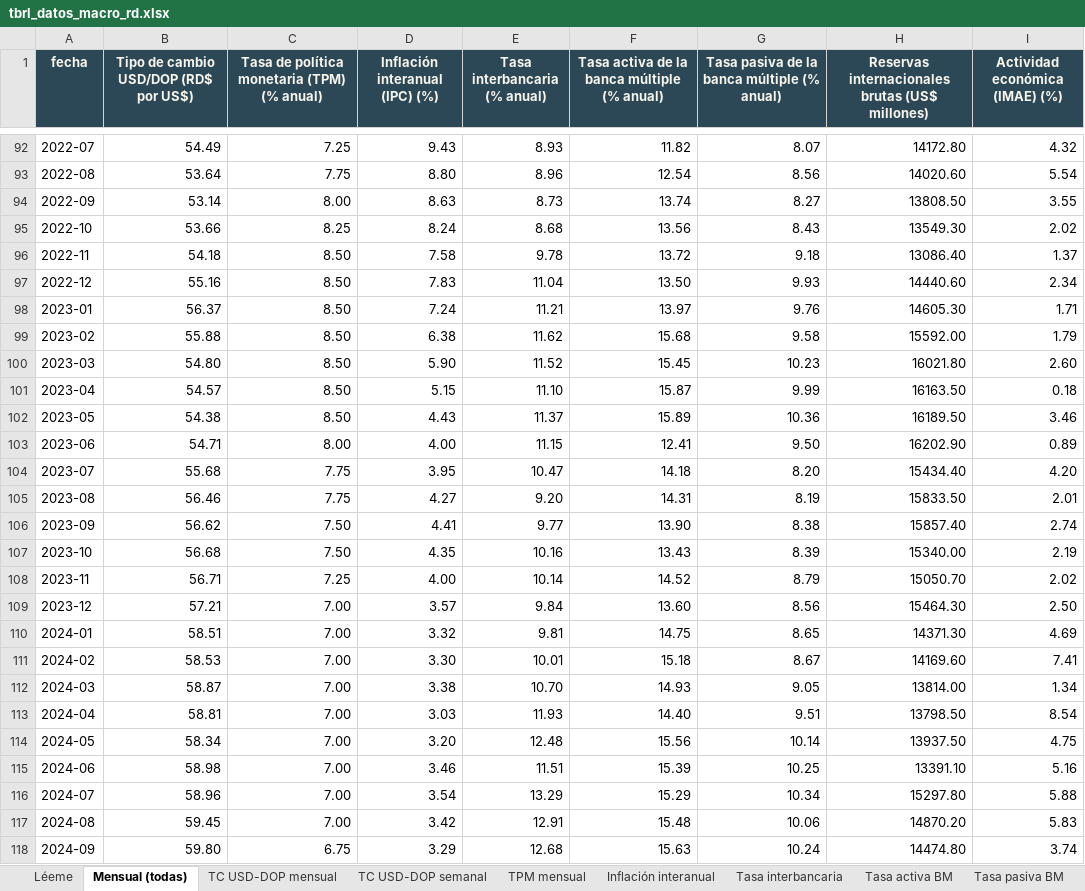
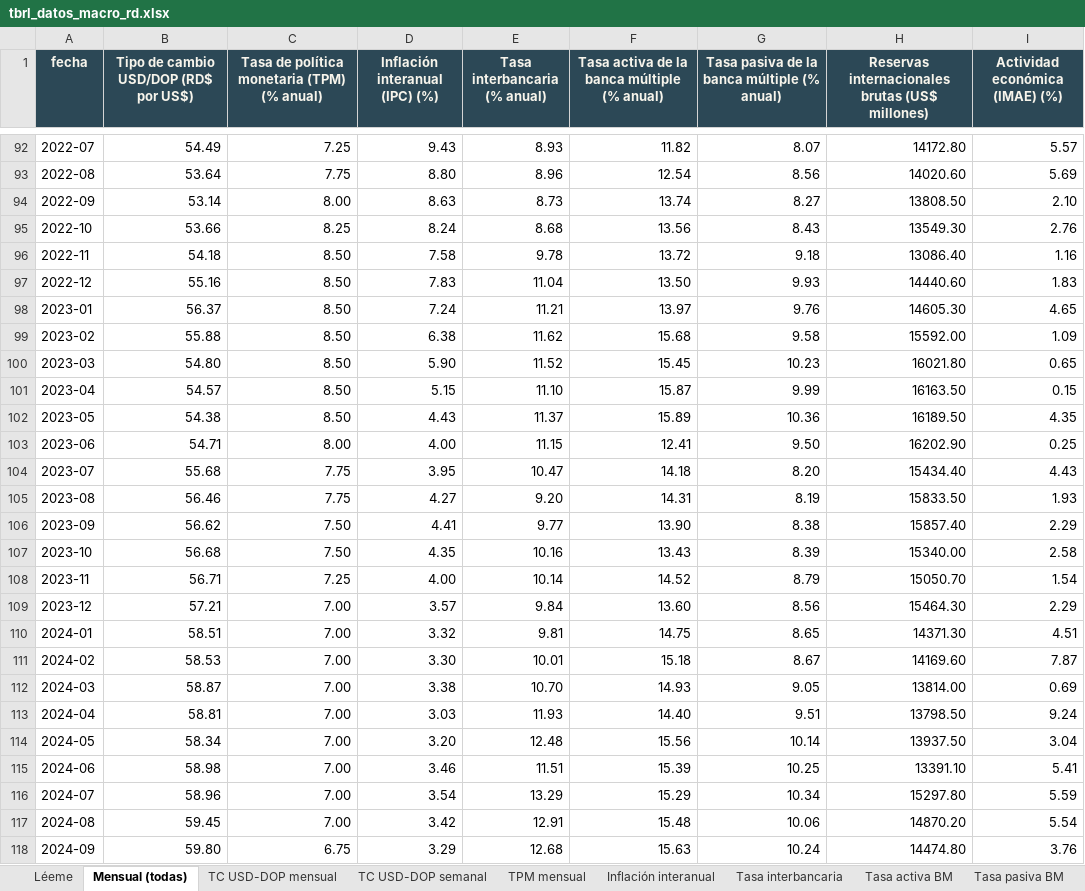
Before and after one commit to rafaelalfonso1/tbrl, an Excel workbook: public/data/macro/descargas/tbrl_datos_macro_rd.xlsx, sheet Mensual (todas), drawn as a sheet; only a part is shown, gaps mark what is left out; values as stored, in another font and other column widths than the file's, no borders; the diff covers the shown part only; the diff names each change by its address in the sheet, - before the commit and + after, or states it on an @@ line.

```diff
--- a/public/data/macro/descargas/tbrl_datos_macro_rd.xlsx (sheet Mensual (todas))
+++ b/public/data/macro/descargas/tbrl_datos_macro_rd.xlsx (sheet Mensual (todas))
-I92 (Actividad económica (IMAE) (%)): 4.32
+I92 (Actividad económica (IMAE) (%)): 5.57
-I93 (Actividad económica (IMAE) (%)): 5.54
+I93 (Actividad económica (IMAE) (%)): 5.69
-I94 (Actividad económica (IMAE) (%)): 3.55
+I94 (Actividad económica (IMAE) (%)): 2.10
-I95 (Actividad económica (IMAE) (%)): 2.02
+I95 (Actividad económica (IMAE) (%)): 2.76
-I96 (Actividad económica (IMAE) (%)): 1.37
+I96 (Actividad económica (IMAE) (%)): 1.16
-I97 (Actividad económica (IMAE) (%)): 2.34
+I97 (Actividad económica (IMAE) (%)): 1.83
-I98 (Actividad económica (IMAE) (%)): 1.71
+I98 (Actividad económica (IMAE) (%)): 4.65
-I99 (Actividad económica (IMAE) (%)): 1.79
+I99 (Actividad económica (IMAE) (%)): 1.09
-I100 (Actividad económica (IMAE) (%)): 2.60
+I100 (Actividad económica (IMAE) (%)): 0.65
-I101 (Actividad económica (IMAE) (%)): 0.18
+I101 (Actividad económica (IMAE) (%)): 0.15
-I102 (Actividad económica (IMAE) (%)): 3.46
+I102 (Actividad económica (IMAE) (%)): 4.35
-I103 (Actividad económica (IMAE) (%)): 0.89
+I103 (Actividad económica (IMAE) (%)): 0.25
-I104 (Actividad económica (IMAE) (%)): 4.20
+I104 (Actividad económica (IMAE) (%)): 4.43
-I105 (Actividad económica (IMAE) (%)): 2.01
+I105 (Actividad económica (IMAE) (%)): 1.93
-I106 (Actividad económica (IMAE) (%)): 2.74
+I106 (Actividad económica (IMAE) (%)): 2.29
-I107 (Actividad económica (IMAE) (%)): 2.19
+I107 (Actividad económica (IMAE) (%)): 2.58
-I108 (Actividad económica (IMAE) (%)): 2.02
+I108 (Actividad económica (IMAE) (%)): 1.54
-I109 (Actividad económica (IMAE) (%)): 2.50
+I109 (Actividad económica (IMAE) (%)): 2.29
-I110 (Actividad económica (IMAE) (%)): 4.69
+I110 (Actividad económica (IMAE) (%)): 4.51
-I111 (Actividad económica (IMAE) (%)): 7.41
+I111 (Actividad económica (IMAE) (%)): 7.87
-I112 (Actividad económica (IMAE) (%)): 1.34
+I112 (Actividad económica (IMAE) (%)): 0.69
-I113 (Actividad económica (IMAE) (%)): 8.54
+I113 (Actividad económica (IMAE) (%)): 9.24
-I114 (Actividad económica (IMAE) (%)): 4.75
+I114 (Actividad económica (IMAE) (%)): 3.04
-I115 (Actividad económica (IMAE) (%)): 5.16
+I115 (Actividad económica (IMAE) (%)): 5.41
-I116 (Actividad económica (IMAE) (%)): 5.88
+I116 (Actividad económica (IMAE) (%)): 5.59
-I117 (Actividad económica (IMAE) (%)): 5.83
+I117 (Actividad económica (IMAE) (%)): 5.54
-I118 (Actividad económica (IMAE) (%)): 3.74
+I118 (Actividad económica (IMAE) (%)): 3.76
```
Also changed, not shown: 79 edited cells elsewhere in this sheet, sheet IMAE interanual, public/data/macro/descargas/imae_interanual_mensual.xlsx, public/data/macro/descargas/inflacion_interanual_mensual.xlsx, 11 other files.
